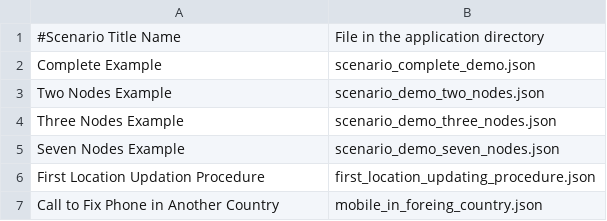
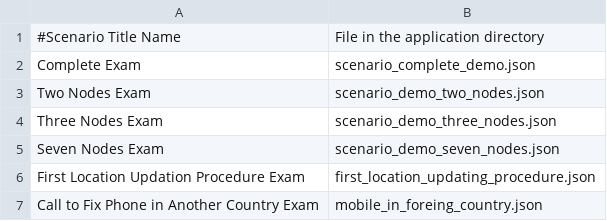
Before and after one commit to gcocce/valpopp, a CSV file: Valpopp/WebContent/scenarios/listexam.csv, drawn as a sheet.

```diff
--- a/Valpopp/WebContent/scenarios/listexam.csv
+++ b/Valpopp/WebContent/scenarios/listexam.csv
@@ -1,7 +1,7 @@
 #Scenario Title Name;File in the application directory
-Complete Example;scenario_complete_demo.json
-Two Nodes Example;scenario_demo_two_nodes.json
-Three Nodes Example;scenario_demo_three_nodes.json
-Seven Nodes Example;scenario_demo_seven_nodes.json
-First Location Updation Procedure;first_location_updating_procedure.json
-Call to Fix Phone in Another Country;mobile_in_foreing_country.json
+Complete Exam;scenario_complete_demo.json
+Two Nodes Exam;scenario_demo_two_nodes.json
+Three Nodes Exam;scenario_demo_three_nodes.json
+Seven Nodes Exam;scenario_demo_seven_nodes.json
+First Location Updation Procedure Exam;first_location_updating_procedure.json
+Call to Fix Phone in Another Country Exam;mobile_in_foreing_country.json
```
Also changed, not shown: 5 other files.
